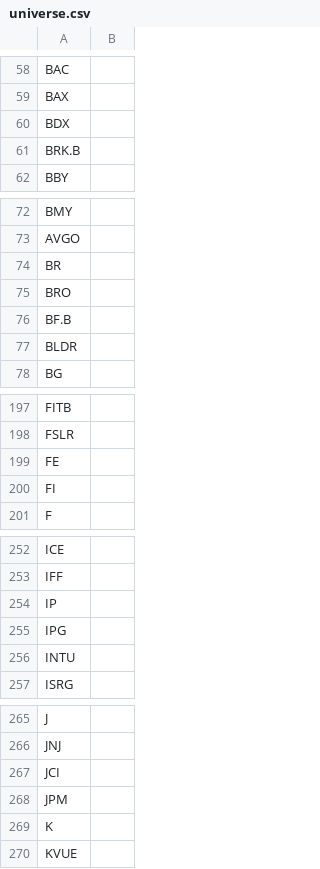
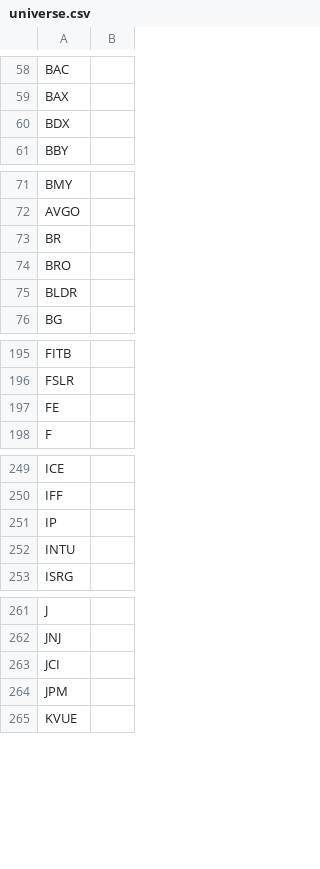
Before and after one commit to werneryang/lego-opt-data, a CSV file: stock/stock-data/config/universe.csv, drawn as a sheet; only a part is shown, gaps mark what is left out; the diff covers the shown part only.

```diff
--- a/stock/stock-data/config/universe.csv
+++ b/stock/stock-data/config/universe.csv
@@ -60,3 +60,2 @@ BAX,
 BDX,
-BRK.B,
 BBY,
@@ -75,3 +74,2 @@ BR,
 BRO,
-BF.B,
 BLDR,
@@ -199,3 +197,2 @@ FSLR,
 FE,
-FI,
 F,
@@ -254,3 +251,2 @@ IFF,
 IP,
-IPG,
 INTU,
@@ -268,3 +264,2 @@ JCI,
 JPM,
-K,
 KVUE,
```
Also changed, not shown: 2 removed rows elsewhere in this file, 8 other files.
